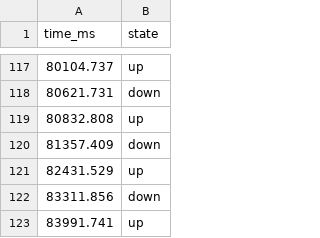
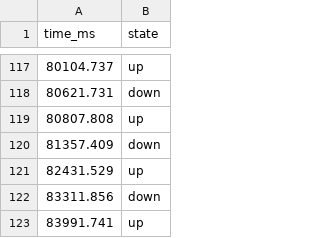
Before and after one commit to eddyzow/helping-hand, a CSV file: keypad/geometry_dash/my_macro_full.csv, drawn as a sheet; only a part is shown, gaps mark what is left out.

Commit message:
gd: tonight's key calibration, a Deadlocked recording, the day's macros, and play_clean.py to start every replay from inside the level

```diff
--- a/keypad/geometry_dash/my_macro_full.csv
+++ b/keypad/geometry_dash/my_macro_full.csv
@@ -118,3 +118,3 @@ time_ms,state
 80621.731,down
-80832.808,up
+80807.808,up
 81357.409,down
```
Also changed, not shown: 8 other files.
